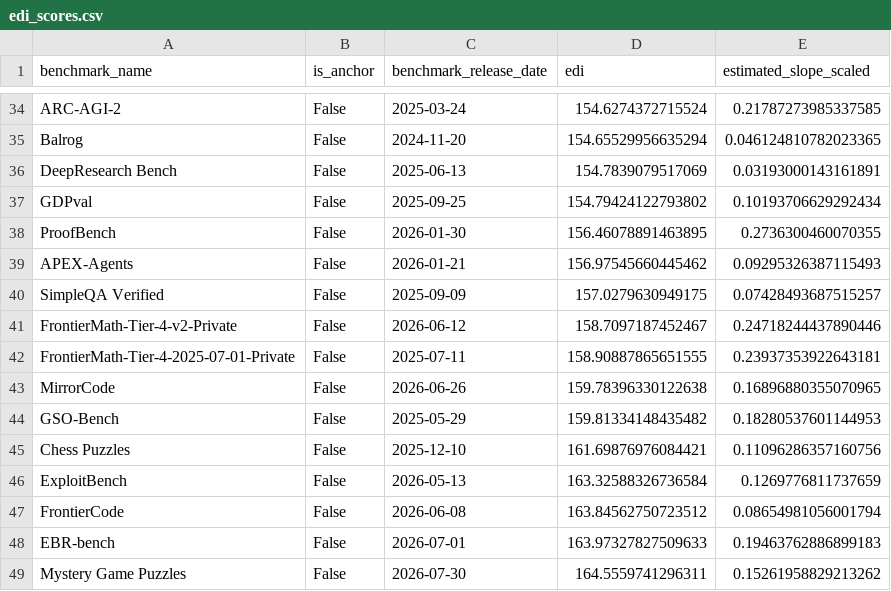
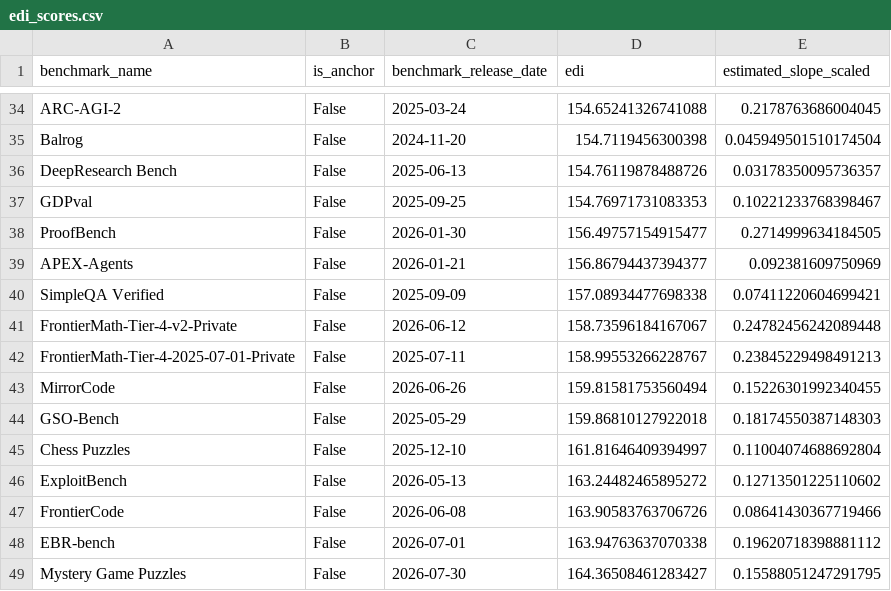
Before and after one commit to tecunningham/eci-benchmark-logodds, a CSV file: data/epoch/edi_scores.csv, drawn as a sheet; only a part is shown, gaps mark what is left out; the diff covers the shown part only; the diff names each change by its address in the sheet, - before the commit and + after, or states it on an @@ line.

```diff
--- a/data/epoch/edi_scores.csv
+++ b/data/epoch/edi_scores.csv
-D34 (edi): 154.6274372715524
+D34 (edi): 154.65241326741088
-E34 (estimated_slope_scaled): 0.21787273985337585
+E34 (estimated_slope_scaled): 0.2178763686004045
-D35 (edi): 154.65529956635294
+D35 (edi): 154.7119456300398
-E35 (estimated_slope_scaled): 0.046124810782023365
+E35 (estimated_slope_scaled): 0.045949501510174504
-D36 (edi): 154.7839079517069
+D36 (edi): 154.76119878488726
-E36 (estimated_slope_scaled): 0.03193000143161891
+E36 (estimated_slope_scaled): 0.03178350095736357
-D37 (edi): 154.79424122793802
+D37 (edi): 154.76971731083353
-E37 (estimated_slope_scaled): 0.10193706629292434
+E37 (estimated_slope_scaled): 0.10221233768398467
-D38 (edi): 156.46078891463895
+D38 (edi): 156.49757154915477
-E38 (estimated_slope_scaled): 0.2736300460070355
+E38 (estimated_slope_scaled): 0.2714999634184505
-D39 (edi): 156.97545660445462
+D39 (edi): 156.86794437394377
-E39 (estimated_slope_scaled): 0.09295326387115493
+E39 (estimated_slope_scaled): 0.092381609750969
-D40 (edi): 157.0279630949175
+D40 (edi): 157.08934477698338
-E40 (estimated_slope_scaled): 0.07428493687515257
+E40 (estimated_slope_scaled): 0.07411220604699421
-D41 (edi): 158.7097187452467
+D41 (edi): 158.73596184167067
-E41 (estimated_slope_scaled): 0.24718244437890446
+E41 (estimated_slope_scaled): 0.24782456242089448
-D42 (edi): 158.90887865651555
+D42 (edi): 158.99553266228767
-E42 (estimated_slope_scaled): 0.23937353922643181
+E42 (estimated_slope_scaled): 0.23845229498491213
-D43 (edi): 159.78396330122638
+D43 (edi): 159.81581753560494
-E43 (estimated_slope_scaled): 0.16896880355070965
+E43 (estimated_slope_scaled): 0.15226301992340455
-D44 (edi): 159.81334148435482
+D44 (edi): 159.86810127922018
-E44 (estimated_slope_scaled): 0.18280537601144953
+E44 (estimated_slope_scaled): 0.18174550387148303
-D45 (edi): 161.69876976084421
+D45 (edi): 161.81646409394997
-E45 (estimated_slope_scaled): 0.11096286357160756
+E45 (estimated_slope_scaled): 0.11004074688692804
-D46 (edi): 163.32588326736584
+D46 (edi): 163.24482465895272
-E46 (estimated_slope_scaled): 0.1269776811737659
+E46 (estimated_slope_scaled): 0.12713501225110602
-D47 (edi): 163.84562750723512
+D47 (edi): 163.90583763706726
-E47 (estimated_slope_scaled): 0.08654981056001794
+E47 (estimated_slope_scaled): 0.08641430367719466
-D48 (edi): 163.97327827509633
+D48 (edi): 163.94763637070338
-E48 (estimated_slope_scaled): 0.19463762886899183
+E48 (estimated_slope_scaled): 0.19620718398881112
-D49 (edi): 164.5559741296311
+D49 (edi): 164.36508461283427
-E49 (estimated_slope_scaled): 0.15261958829213262
+E49 (estimated_slope_scaled): 0.15588051247291795
```
Also changed, not shown: 2 added rows, 2 removed rows and 78 edited cells elsewhere in this file, data/epoch/eci_scores.csv, data/epoch/processed_data_for_eci.csv, 8 other files.
